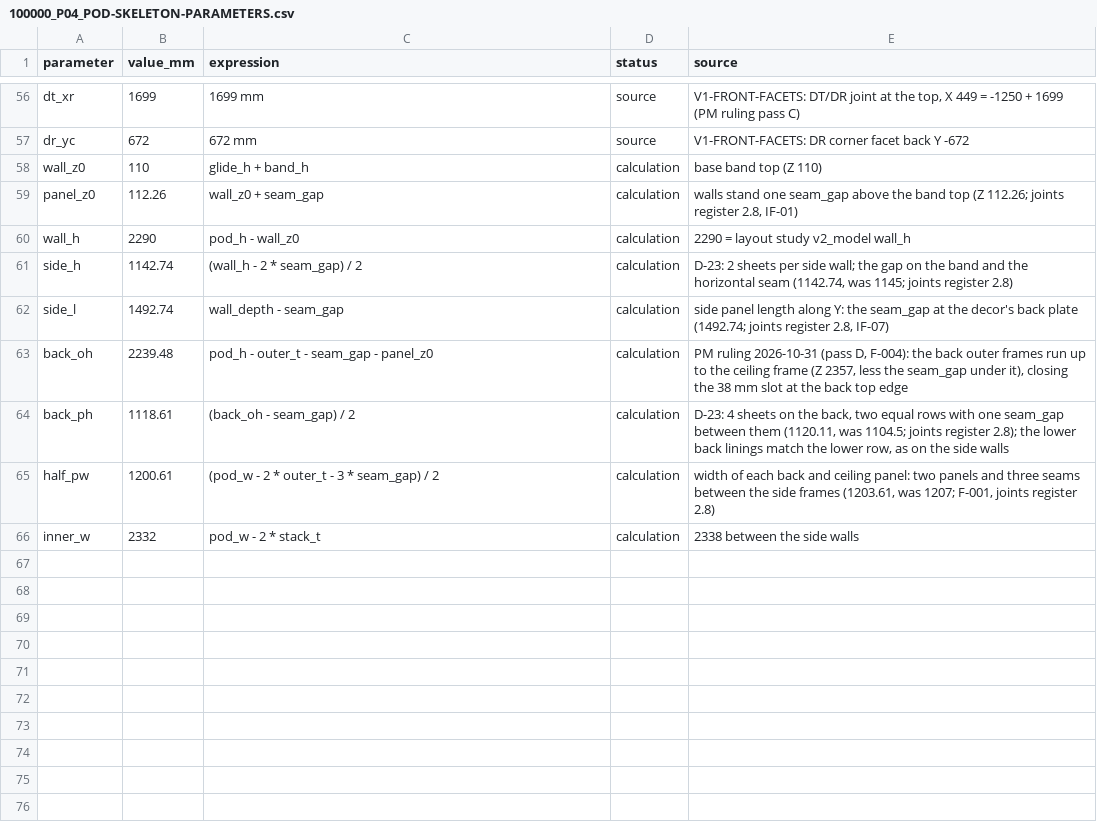
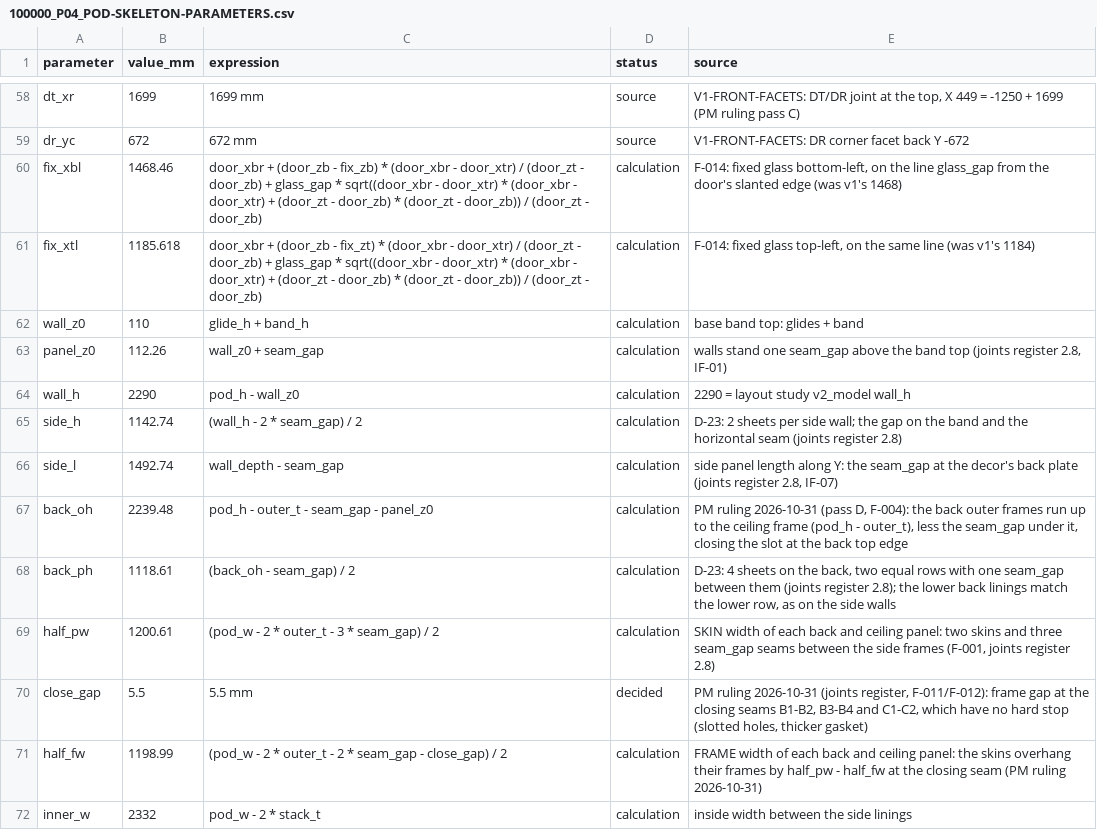
Before and after one commit to autonomous-ai/spaceship, a CSV file: v2/01-CAD-Native/skeleton/100000_P04_POD-SKELETON-PARAMETERS.csv, drawn as a sheet; only a part is shown, gaps mark what is left out; the diff covers the shown part only.

```diff
--- a/v2/01-CAD-Native/skeleton/100000_P04_POD-SKELETON-PARAMETERS.csv
+++ b/v2/01-CAD-Native/skeleton/100000_P04_POD-SKELETON-PARAMETERS.csv
@@ -57,10 +59,14 @@ dt_xr,1699,1699 mm,source,"V1-FRONT-FACETS: DT/DR joint at the top, X 449 = -125
 dr_yc,672,672 mm,source,V1-FRONT-FACETS: DR corner facet back Y -672
-wall_z0,110,glide_h + band_h,calculation,base band top (Z 110)
-panel_z0,112.26,wall_z0 + seam_gap,calculation,"walls stand one seam_gap above the band top (Z 112.26; joints register 2.8, IF-01)"
+fix_xbl,1468.46,door_xbr + (door_zb - fix_zb) * (door_xbr - door_xtr) / (door_zt - door_zb) + glass_gap * sqrt((door_xbr - door_xtr) * (door_xbr - door_xtr) + (door_zt - door_zb) * (door_zt - door_zb)) / (door_zt - door_zb),calculation,"F-014: fixed glass bottom-left, on the line glass_gap from the door's slanted edge (was v1's 1468)"
+fix_xtl,1185.618,door_xbr + (door_zb - fix_zt) * (door_xbr - door_xtr) / (door_zt - door_zb) + glass_gap * sqrt((door_xbr - door_xtr) * (door_xbr - door_xtr) + (door_zt - door_zb) * (door_zt - door_zb)) / (door_zt - door_zb),calculation,"F-014: fixed glass top-left, on the same line (was v1's 1184)"
+wall_z0,110,glide_h + band_h,calculation,base band top: glides + band
+panel_z0,112.26,wall_z0 + seam_gap,calculation,"walls stand one seam_gap above the band top (joints register 2.8, IF-01)"
 wall_h,2290,pod_h - wall_z0,calculation,2290 = layout study v2_model wall_h
-side_h,1142.74,(wall_h - 2 * seam_gap) / 2,calculation,"D-23: 2 sheets per side wall; the gap on the band and the horizontal seam (1142.74, was 1145; joints register 2.8)"
-side_l,1492.74,wall_depth - seam_gap,calculation,"side panel length along Y: the seam_gap at the decor's back plate (1492.74; joints register 2.8, IF-07)"
-back_oh,2239.48,pod_h - outer_t - seam_gap - panel_z0,calculation,"PM ruling 2026-10-31 (pass D, F-004): the back outer frames run up to the ceiling frame (Z 2357, less the seam_gap under it), closing the 38 mm slot at the back top edge"
-back_ph,1118.61,(back_oh - seam_gap) / 2,calculation,"D-23: 4 sheets on the back, two equal rows with one seam_gap between them (1120.11, was 1104.5; joints register 2.8); the lower back linings match the lower row, as on the side walls"
-half_pw,1200.61,(pod_w - 2 * outer_t - 3 * seam_gap) / 2,calculation,"width of each back and ceiling panel: two panels and three seams between the side frames (1203.61, was 1207; F-001, joints register 2.8)"
-inner_w,2332,pod_w - 2 * stack_t,calculation,2338 between the side walls
+side_h,1142.74,(wall_h - 2 * seam_gap) / 2,calculation,D-23: 2 sheets per side wall; the gap on the band and the horizontal seam (joints register 2.8)
+side_l,1492.74,wall_depth - seam_gap,calculation,"side panel length along Y: the seam_gap at the decor's back plate (joints register 2.8, IF-07)"
+back_oh,2239.48,pod_h - outer_t - seam_gap - panel_z0,calculation,"PM ruling 2026-10-31 (pass D, F-004): the back outer frames run up to the ceiling frame (pod_h - outer_t), less the seam_gap under it, closing the slot at the back top edge"
+back_ph,1118.61,(back_oh - seam_gap) / 2,calculation,"D-23: 4 sheets on the back, two equal rows with one seam_gap between them (joints register 2.8); the lower back linings match the lower row, as on the side walls"
+half_pw,1200.61,(pod_w - 2 * outer_t - 3 * seam_gap) / 2,calculation,"SKIN width of each back and ceiling panel: two skins and three seam_gap seams between the side frames (F-001, joints register 2.8)"
+close_gap,5.5,5.5 mm,decided,"PM ruling 2026-10-31 (joints register, F-011/F-012): frame gap at the closing seams B1-B2, B3-B4 and C1-C2, which have no hard stop (slotted holes, thicker gasket)"
+half_fw,1198.99,(pod_w - 2 * outer_t - 2 * seam_gap - close_gap) / 2,calculation,FRAME width of each back and ceiling panel: the skins overhang their frames by half_pw - half_fw at the closing seam (PM ruling 2026-10-31)
+inner_w,2332,pod_w - 2 * stack_t,calculation,inside width between the side linings
```
Also changed, not shown: 16 added rows, 2 removed rows and 9 edited cells elsewhere in this file, 8 other files.
